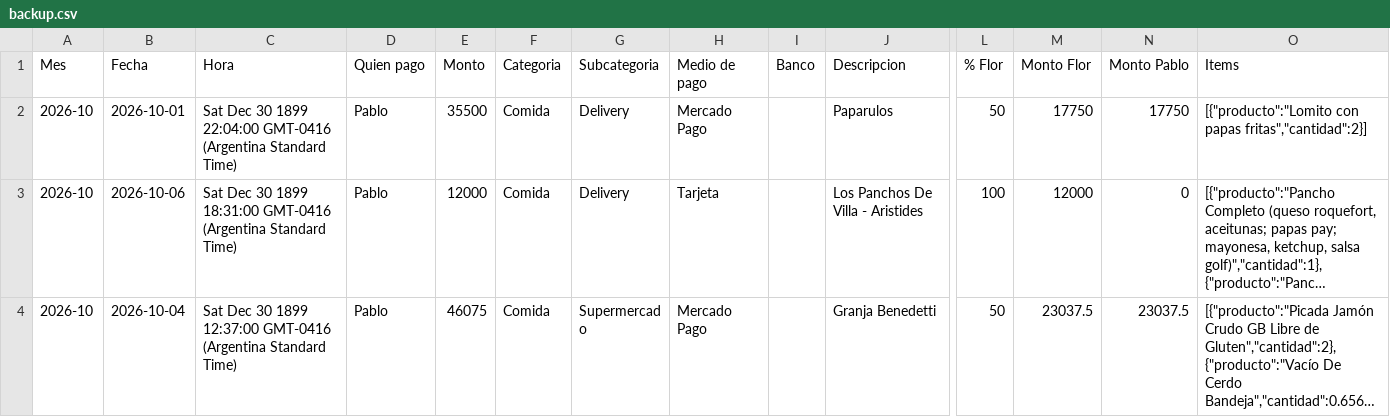
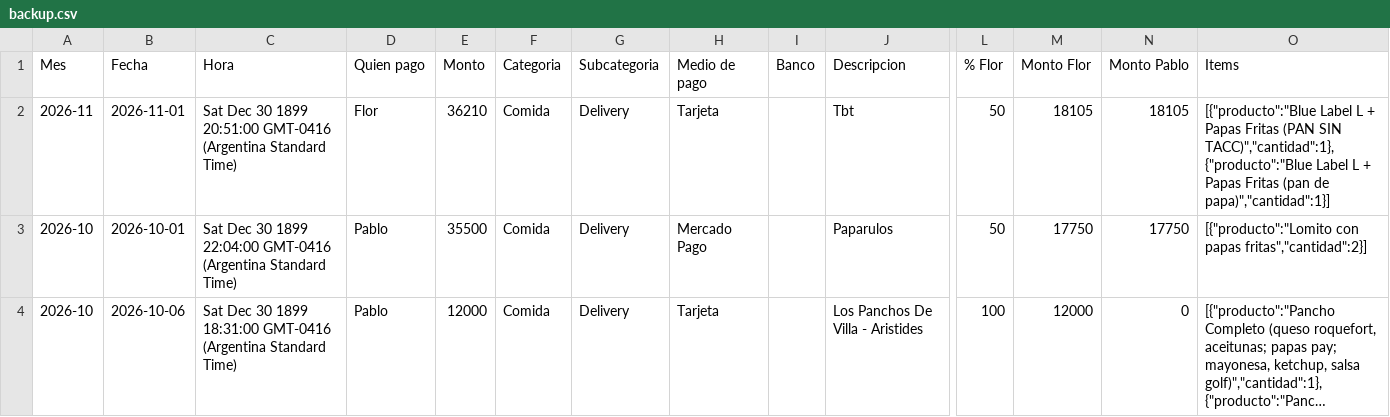
Before and after one commit to jofreflorenciam-art/gastos-flor-pablo, a CSV file: data/backup.csv, drawn as a sheet; only a part is shown, gaps mark what is left out; the shorter side is filled out with more unchanged rows; long unchanged cells end in …; rows hold the shown columns only; the diff names each change by its address in the sheet, - before the commit and + after, or states it on an @@ line.

Commit message:
Backup automático 2026-11-08 12:00

```diff
--- a/data/backup.csv
+++ b/data/backup.csv
+row 2: 2026-11 | 2026-11-01 | Sat Dec 30 1899 20:51:00 GMT-0416 (Argentina Standard Time) | Flor | 36210 | Comida | Delivery | Tarjeta |  | Tbt | 50 | 18105 | 18105 | [{"producto":"Blue Label L + Papas Fritas (PAN SIN TACC)","cantidad":1},{"producto":"Blue Label L + Papas Fritas (pan de papa)","cantidad":1}]
```
